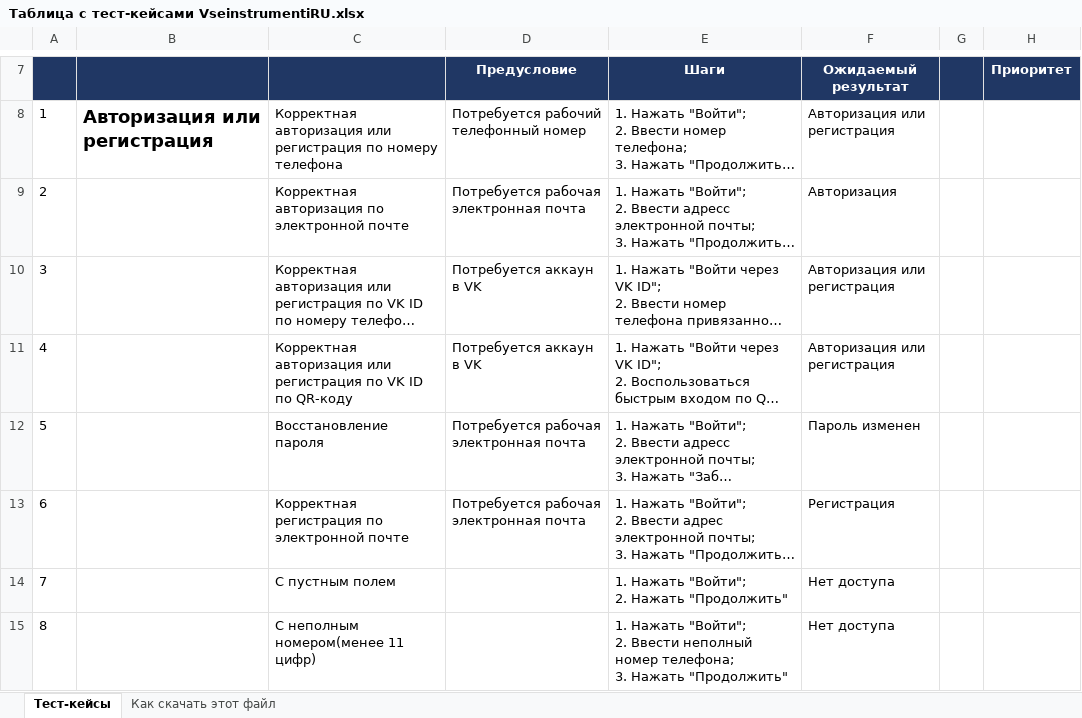
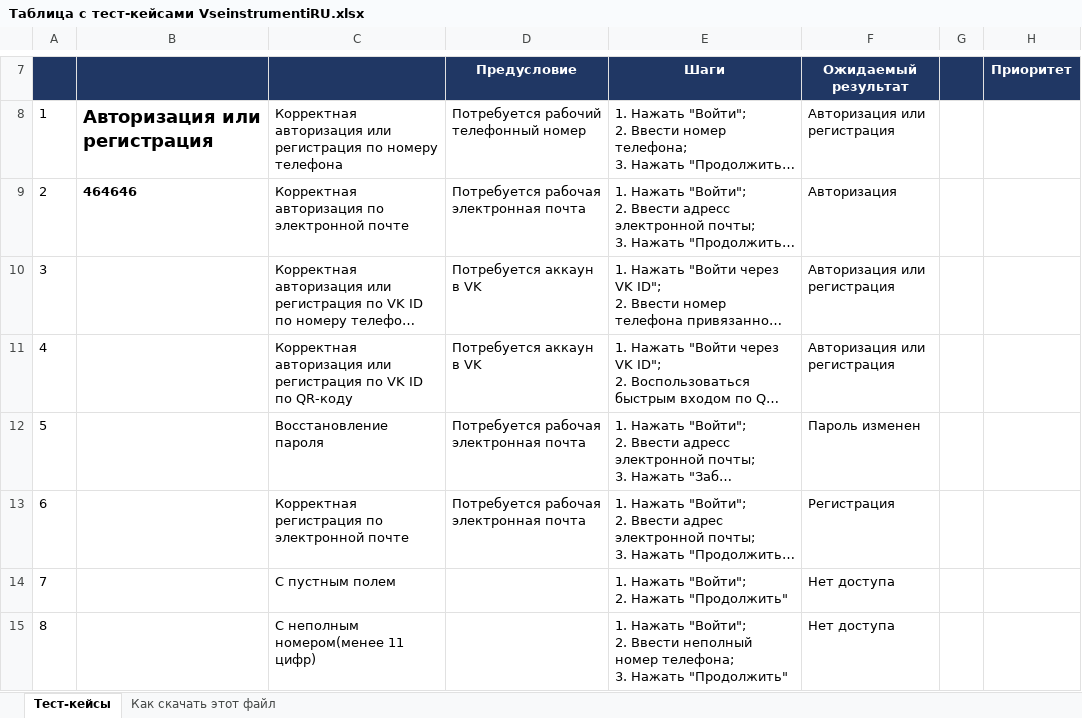
Before and after one commit to sergweltman/2024, an Excel workbook: Таблица с тест-кейсами VseinstrumentiRU.xlsx, sheet Тест-кейсы, drawn as a sheet; only a part is shown, gaps mark what is left out; long unchanged cells end in …; values as stored, in another font and other column widths than the file's, no borders; the diff names each change by its address in the sheet, - before the commit and + after, or states it on an @@ line.

Commit message:
Первые изменения
ввел пару строчек

```diff
--- a/Таблица с тест-кейсами VseinstrumentiRU.xlsx (sheet Тест-кейсы)
+++ b/Таблица с тест-кейсами VseinstrumentiRU.xlsx (sheet Тест-кейсы)
-B9: (empty)
+B9: 464646
```
